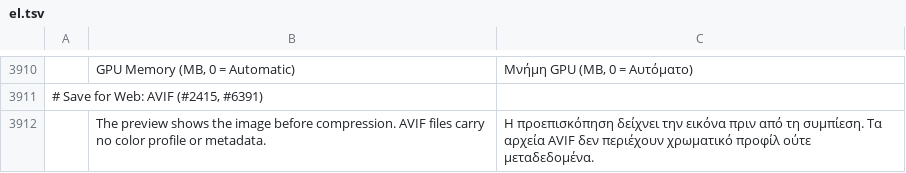
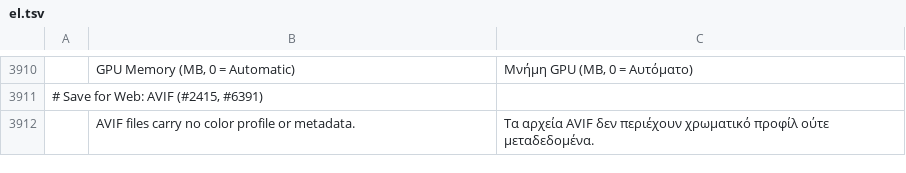
Before and after one commit to SonaliHar/photocraft, a TSV file: crates/ui-egui/src/i18n/el.tsv, drawn as a sheet; only a part is shown, gaps mark what is left out; removed rows and columns are numbered as before the commit, all else as after; the diff names each change by its address in the sheet, - before the commit and + after, or states it on an @@ line.

Commit message:
Save for Web: the AVIF preview shows its artefacts
The Optimized pane showed AVIF's source image, so quality 5 looked as sharp as 100. It now
decodes the file it encoded, as JPEG and WebP's previews do:

- `photocraft_codecs::decode_avif_preview` (`avif` feature): avif-parse for the container and
  rav1d's safe `Decoder` for AV1, pinned to a revision of the official repository (its Rust
  API isn't released yet) and built without assembly, so pure Rust. 8/10/12-bit, 4:0:0 to
  4:4:4, BT.601/709/2020 matrices, both ranges, alpha and `prem`. Only for files our writer
  made: transforms, grids and `colr` profiles aren't applied, so File › Open still doesn't
  read AVIF (#463). A 2048 px file decodes in about 50 ms.
- The 2048 px proxy encode takes seconds, so it runs on a worker (one per pane, newest
  settings first, like the filter preview worker) while the pane shows the source and the
  tile estimate with "Encoding…"; the decoded image and the file's real size replace them.
- The settings note drops "the preview shows the image before compression".

```diff
--- a/crates/ui-egui/src/i18n/el.tsv
+++ b/crates/ui-egui/src/i18n/el.tsv
-row 3912:  | The preview shows the image before compression. AVIF files carry no color profile or metadata. | Η προεπισκόπηση δείχνει την εικόνα πριν από τη συμπίεση. Τα αρχεία AVIF δεν περιέχουν χρωματικό προφίλ ούτε μεταδεδομένα.
+row 3912:  | AVIF files carry no color profile or metadata. | Τα αρχεία AVIF δεν περιέχουν χρωματικό προφίλ ούτε μεταδεδομένα.
```
Also changed, not shown: crates/ui-egui/src/i18n/es.tsv, crates/ui-egui/src/i18n/ja.tsv, 26 other files.
